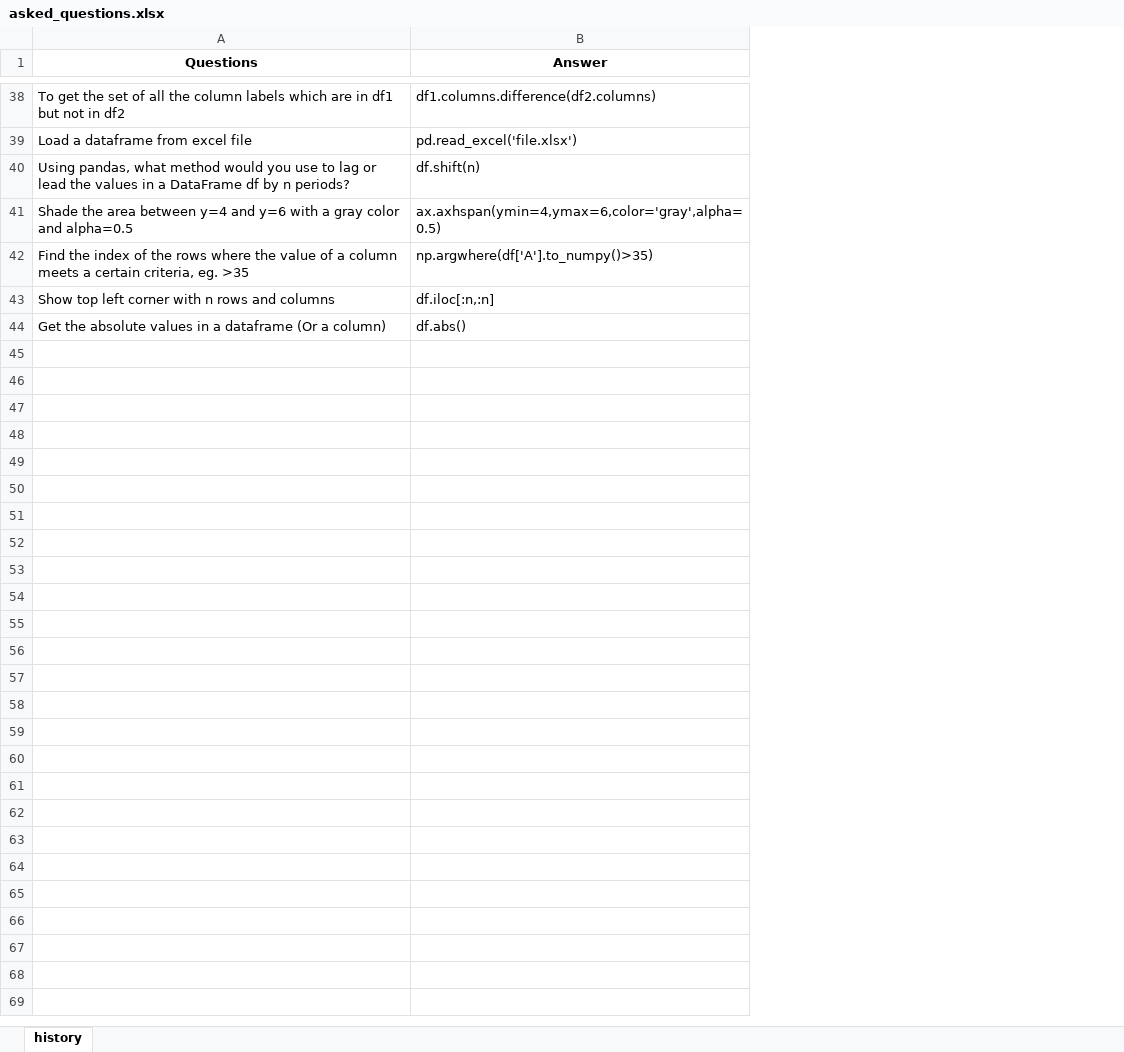
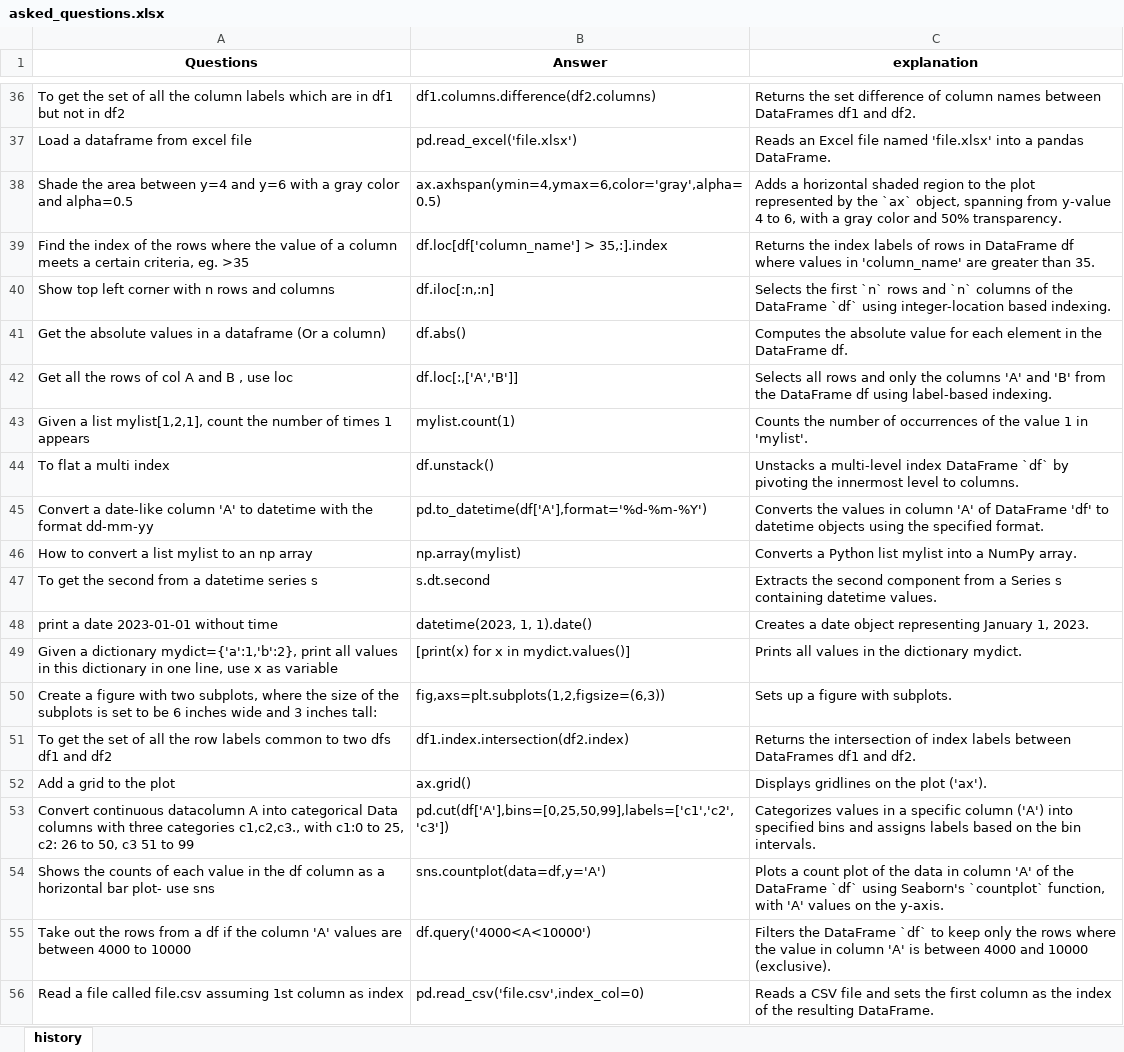
Before and after one commit to priyankconnect/MyProjects, an Excel workbook: PythonPracticeGame/asked_questions.xlsx, sheet history, drawn as a sheet; only a part is shown, gaps mark what is left out; values as stored, in another font and other column widths than the file's, no borders; removed rows and columns are numbered as before the commit, all else as after; the diff covers the shown part only; the diff names each change by its address in the sheet, - before the commit and + after, or states it on an @@ line.

```diff
--- a/PythonPracticeGame/asked_questions.xlsx (sheet history)
+++ b/PythonPracticeGame/asked_questions.xlsx (sheet history)
+column C (explanation), rows 36-41: Returns the set difference of column names between DataFrames df1 and df2. | Reads an Excel file named 'file.xlsx' into a pandas DataFrame. | Adds a horizontal shaded region to the plot represented by the `ax` object, spanning from y-value 4 to 6, with a gray color and 50% transparency. | Returns the index labels of rows in DataFrame df where values in 'column_name' are greater than 35. | Selects the first `n` rows and `n` columns of the DataFrame `df` using integer-location based indexing. | Computes the absolute value for each element in the DataFrame df.
-row 40: Using pandas, what method would you use to lag or lead the values in a DataFrame df by n periods? | df.shift(n)
-B39 (Answer): np.argwhere(df['A'].to_numpy()>35)
+B39 (Answer): df.loc[df['column_name'] > 35,:].index
+row 42: Get all the rows of col A and B , use loc | df.loc[:,['A','B']] | Selects all rows and only the columns 'A' and 'B' from the DataFrame df using label-based indexing.
+row 43: Given a list mylist[1,2,1], count the number of times 1 appears | mylist.count(1) | Counts the number of occurrences of the value 1 in 'mylist'.
+row 44: To flat a multi index | df.unstack() | Unstacks a multi-level index DataFrame `df` by pivoting the innermost level to columns.
+row 45: Convert a date-like column 'A' to datetime with the format dd-mm-yy | pd.to_datetime(df['A'],format='%d-%m-%Y') | Converts the values in column 'A' of DataFrame 'df' to datetime objects using the specified format.
+row 46: How to convert a list mylist to an np array | np.array(mylist) | Converts a Python list mylist into a NumPy array.
+row 47: To get the second from a datetime series s | s.dt.second | Extracts the second component from a Series s containing datetime values.
+row 48: print a date 2023-01-01 without time | datetime(2023, 1, 1).date() | Creates a date object representing January 1, 2023.
+row 49: Given a dictionary mydict={'a':1,'b':2}, print all values in this dictionary in one line, use x as variable | [print(x) for x in mydict.values()] | Prints all values in the dictionary mydict.
+row 50: Create a figure with two subplots, where the size of the subplots is set to be 6 inches wide and 3 inches tall: | fig,axs=plt.subplots(1,2,figsize=(6,3)) | Sets up a figure with subplots.
+row 51: To get the set of all the row labels common to two dfs df1 and df2 | df1.index.intersection(df2.index) | Returns the intersection of index labels between DataFrames df1 and df2.
+row 52: Add a grid to the plot | ax.grid() | Displays gridlines on the plot ('ax').
+row 53: Convert continuous datacolumn A into categorical Data columns with three categories c1,c2,c3., with c1:0 to 25, c2: 26 to 50, c3 51 to 99 | pd.cut(df['A'],bins=[0,25,50,99],labels=['c1','c2','c3']) | Categorizes values in a specific column ('A') into specified bins and assigns labels based on the bin intervals.
+row 54: Shows the counts of each value in the df column as a horizontal bar plot- use sns | sns.countplot(data=df,y='A') | Plots a count plot of the data in column 'A' of the DataFrame `df` using Seaborn's `countplot` function, with 'A' values on the y-axis.
+row 55: Take out the rows from a df if the column 'A' values are between 4000 to 10000 | df.query('4000<A<10000') | Filters the DataFrame `df` to keep only the rows where the value in column 'A' is between 4000 and 10000 (exclusive).
+row 56: Read a file called file.csv assuming 1st column as index | pd.read_csv('file.csv',index_col=0) | Reads a CSV file and sets the first column as the index of the resulting DataFrame.
```
Also changed, not shown: 88 added rows, 2 removed rows and 4 edited cells elsewhere in this sheet, PythonPracticeGame/data.xlsx, 1 other file.
